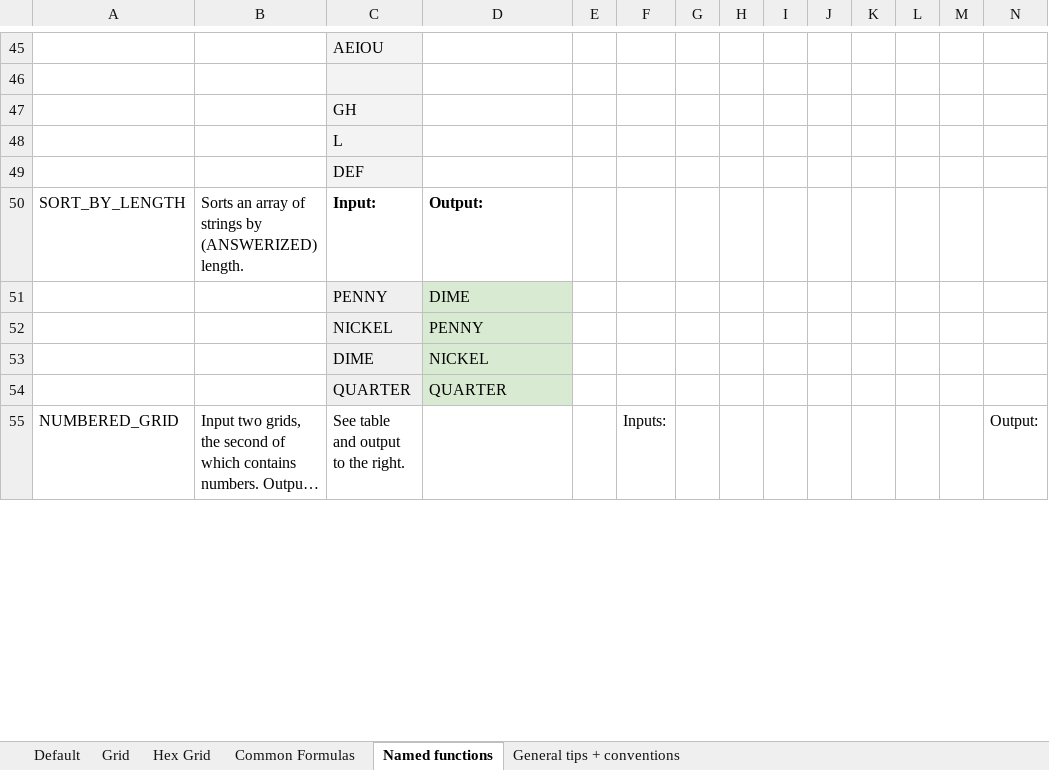
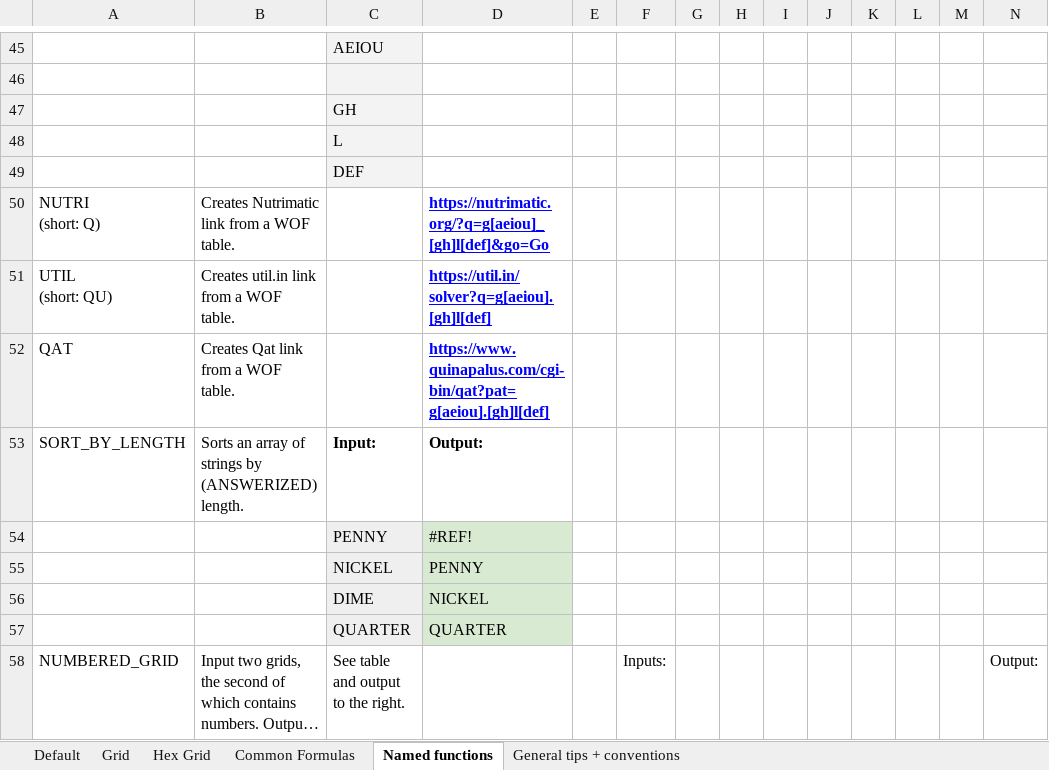
Before and after one commit to Galactic-Infrastructure/galackboard, an Excel workbook: private/spreadsheet-template.xlsx, sheet Named functions, drawn as a sheet; only a part is shown, gaps mark what is left out; long unchanged cells end in …; values as stored, in another font and other column widths than the file's, no borders; charts and pictures not drawn; addresses are those after the commit; rows hold the shown columns only; ↵ is a line break in a cell; the diff covers the shown part only; the diff names each change by its address in the sheet, - before the commit and + after, or states it on an @@ line.

Commit message:
sheet template: add Z (A1Z26), I (INDEX_INTO), Q (NUTRI), QU (UTIL), QAT

```diff
--- a/private/spreadsheet-template.xlsx (sheet Named functions)
+++ b/private/spreadsheet-template.xlsx (sheet Named functions)
+row 50: NUTRI ↵ (short: Q) | Creates Nutrimatic link from a WOF table. |  | https://nutrimatic.org/?q=g[aeiou]_[gh]l[def]&go=Go
+row 51: UTIL ↵ (short: QU) | Creates util.in link from a WOF table. |  | https://util.in/solver?q=g[aeiou].[gh]l[def]
+row 52: QAT | Creates Qat link from a WOF table. |  | https://www.quinapalus.com/cgi-bin/qat?pat=g[aeiou].[gh]l[def]
-D54: DIME
+D54: #REF!
```
Also changed, not shown: 11 edited cells elsewhere in this sheet, sheet Common Formulas, formulas that keep their value.
